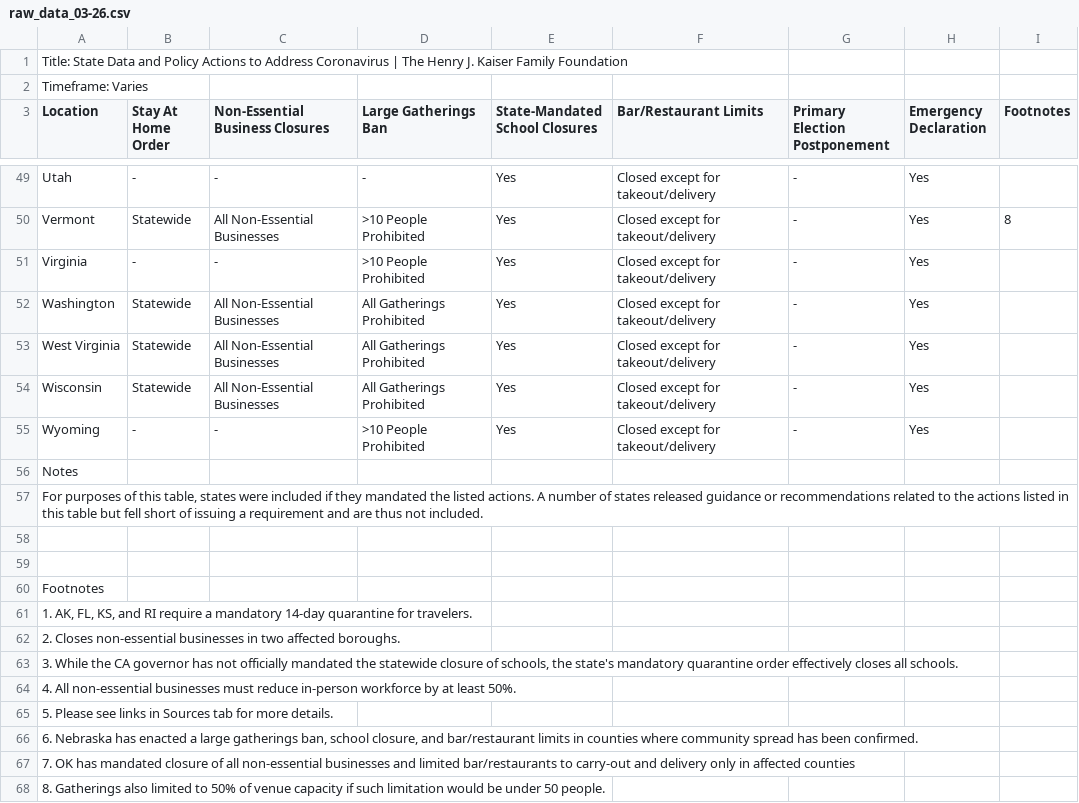
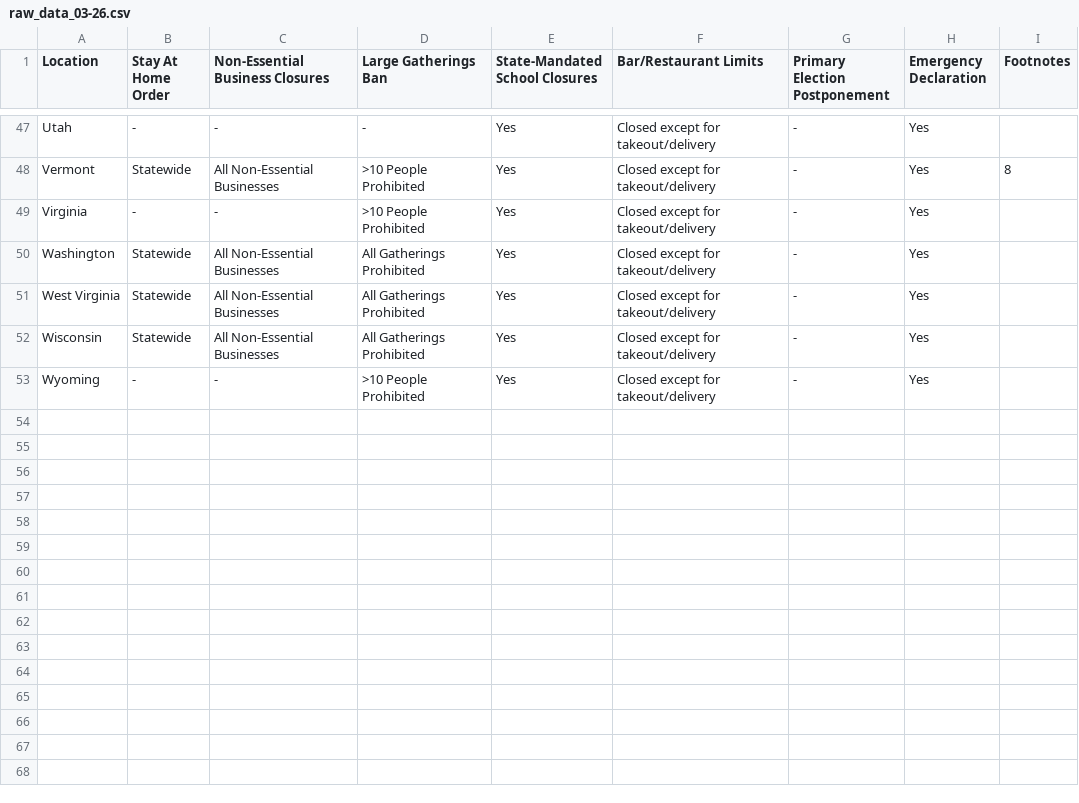
Before and after one commit to iamzhaihy/BD2020-Final-Project, a CSV file: data/policy-data/raw_data_03-26.csv, drawn as a sheet; only a part is shown, gaps mark what is left out; the diff names each change by its address in the sheet, - before the commit and + after, or states it on an @@ line.

```diff
--- a/data/policy-data/raw_data_03-26.csv
+++ b/data/policy-data/raw_data_03-26.csv
-row 1: Title: State Data and Policy Actions to Address Coronavirus | The Henry J. Kaiser Family Foundation
-row 2: Timeframe: Varies
-row 56: Notes
-row 57: For purposes of this table, states were included if they mandated the listed actions. A number of states released guidance or recommendations related to the actions listed in this table but fell short of issuing a requirement and are thus not included.
-row 58: (empty)
-row 59: (empty)
-row 60: Footnotes
-row 61: 1. AK, FL, KS, and RI require a mandatory 14-day quarantine for travelers.
-row 62: 2. Closes non-essential businesses in two affected boroughs.
-row 63: 3. While the CA governor has not officially mandated the statewide closure of schools, the state's mandatory quarantine order effectively closes all schools.
-row 64: 4. All non-essential businesses must reduce in-person workforce by at least 50%.
-row 65: 5. Please see links in Sources tab for more details.
-row 66: 6. Nebraska has enacted a large gatherings ban, school closure, and bar/restaurant limits in counties where community spread has been confirmed.
-row 67: 7. OK has mandated closure of all non-essential businesses and limited bar/restaurants to carry-out and delivery only in affected counties
-row 68: 8. Gatherings also limited to 50% of venue capacity if such limitation would be under 50 people.
```
Also changed, not shown: data/policy-data/raw_data_03-25.csv, data/policy-data/raw_data_03-27.csv, 1 other file.
